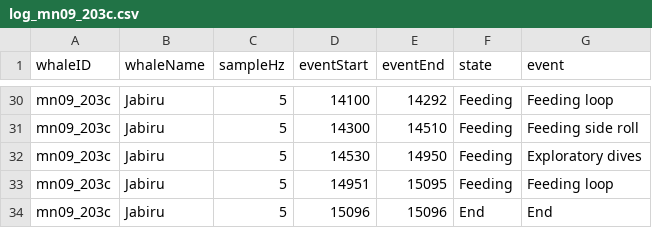
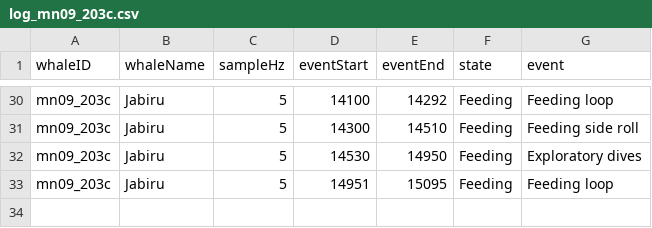
Before and after one commit to GilRaitses/minML, a CSV file: annotations/log_mn09_203c.csv, drawn as a sheet; only a part is shown, gaps mark what is left out; the diff names each change by its address in the sheet, - before the commit and + after, or states it on an @@ line.

Commit message:
Removed Extra Annotation

```diff
--- a/annotations/log_mn09_203c.csv
+++ b/annotations/log_mn09_203c.csv
-row 34: mn09_203c | Jabiru | 5 | 15096 | 15096 | End | End
```
